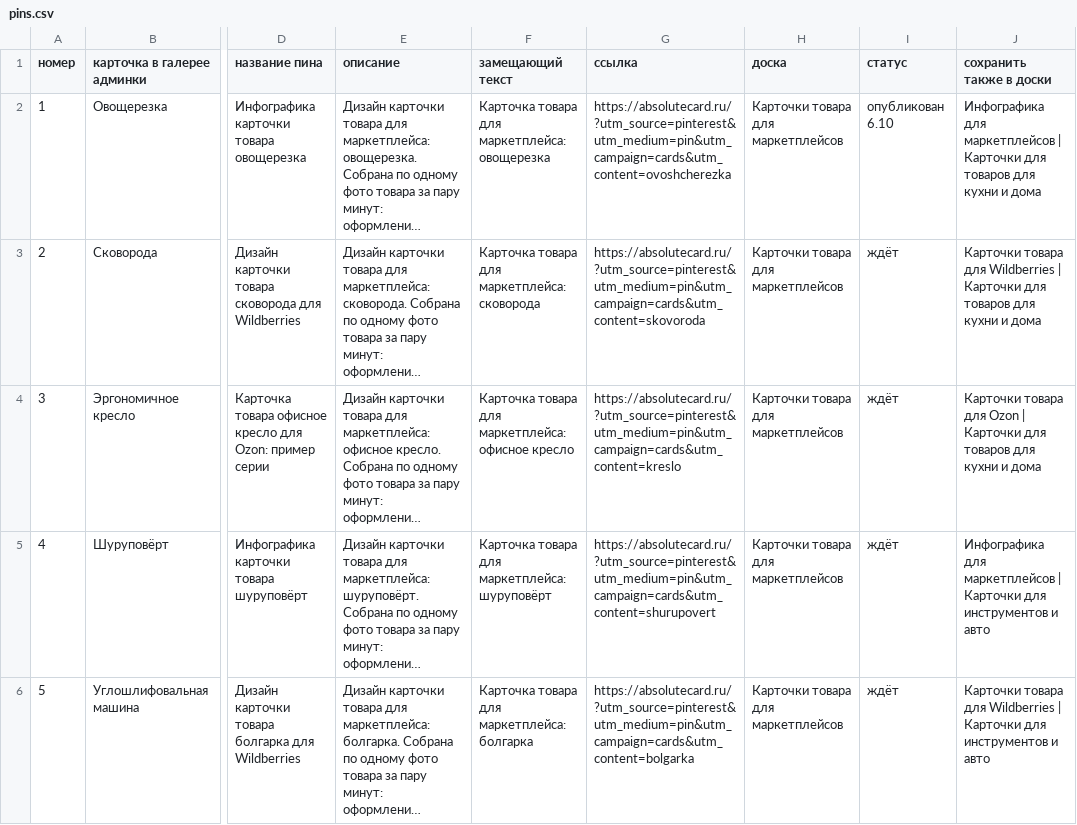
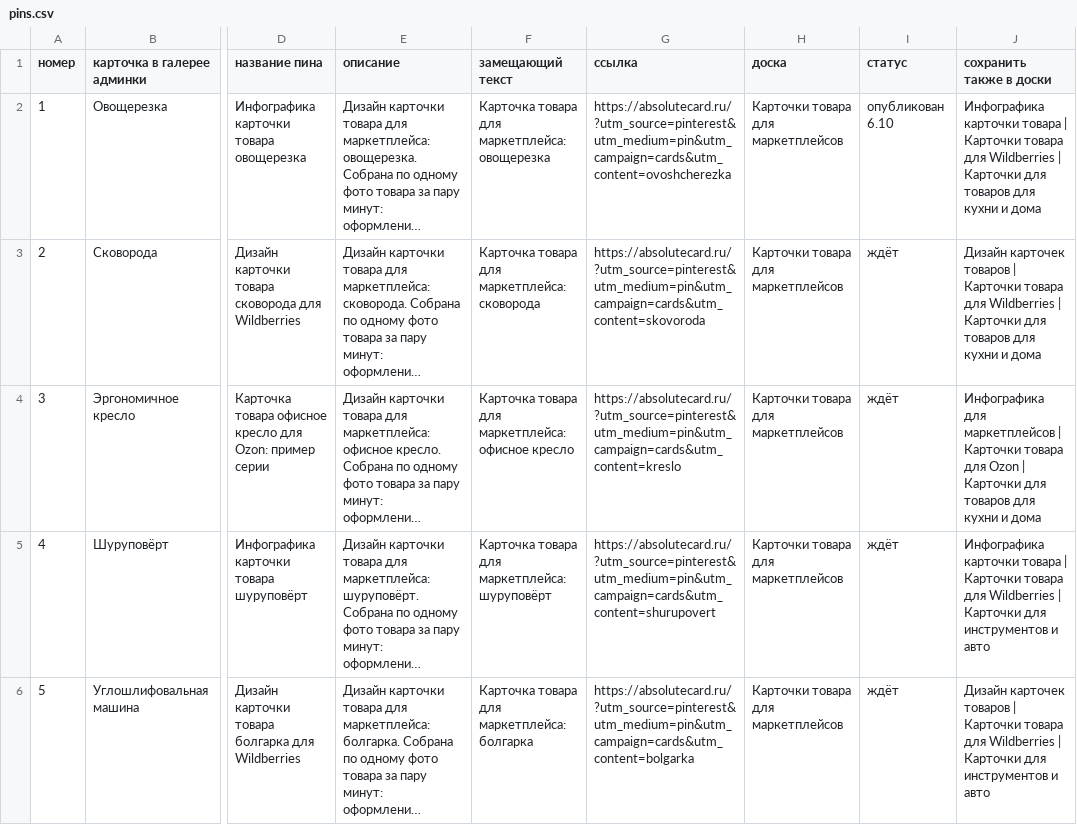
Before and after one commit to sergey7395-glitch/email-sender, a CSV file: docs/pinterest/pins.csv, drawn as a sheet; only a part is shown, gaps mark what is left out; long unchanged cells end in …; the diff covers the shown part only; the diff names each change by its address in the sheet, - before the commit and + after, or states it on an @@ line.

```diff
--- a/docs/pinterest/pins.csv
+++ b/docs/pinterest/pins.csv
-J2 (сохранить также в доски): Инфографика для маркетплейсов | Карточки…
+J2 (сохранить также в доски): Инфографика карточки товара | Карточки товара для Wildberries | Карточки…
-J3 (сохранить также в доски): Карточки товара…
+J3 (сохранить также в доски): Дизайн карточек товаров | Карточки товара…
-J4 (сохранить также в доски): Карточки товара…
+J4 (сохранить также в доски): Инфографика для маркетплейсов | Карточки товара…
-J5 (сохранить также в доски): Инфографика для маркетплейсов | Карточки…
+J5 (сохранить также в доски): Инфографика карточки товара | Карточки товара для Wildberries | Карточки…
-J6 (сохранить также в доски): Карточки товара…
+J6 (сохранить также в доски): Дизайн карточек товаров | Карточки товара…
```
Also changed, not shown: 12 edited cells elsewhere in this file, 2 other files.
